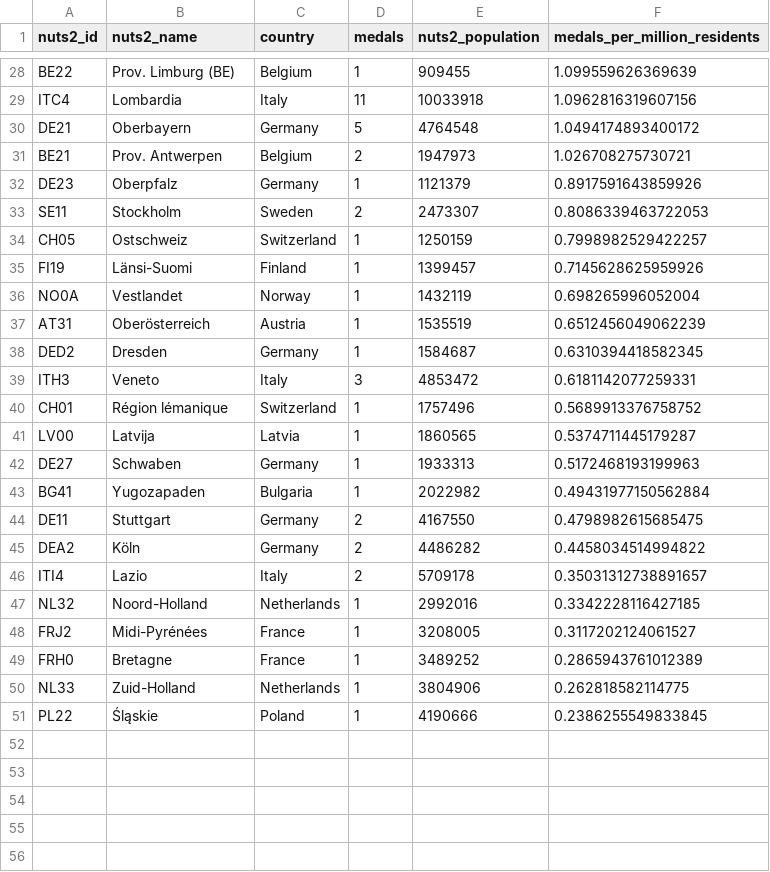
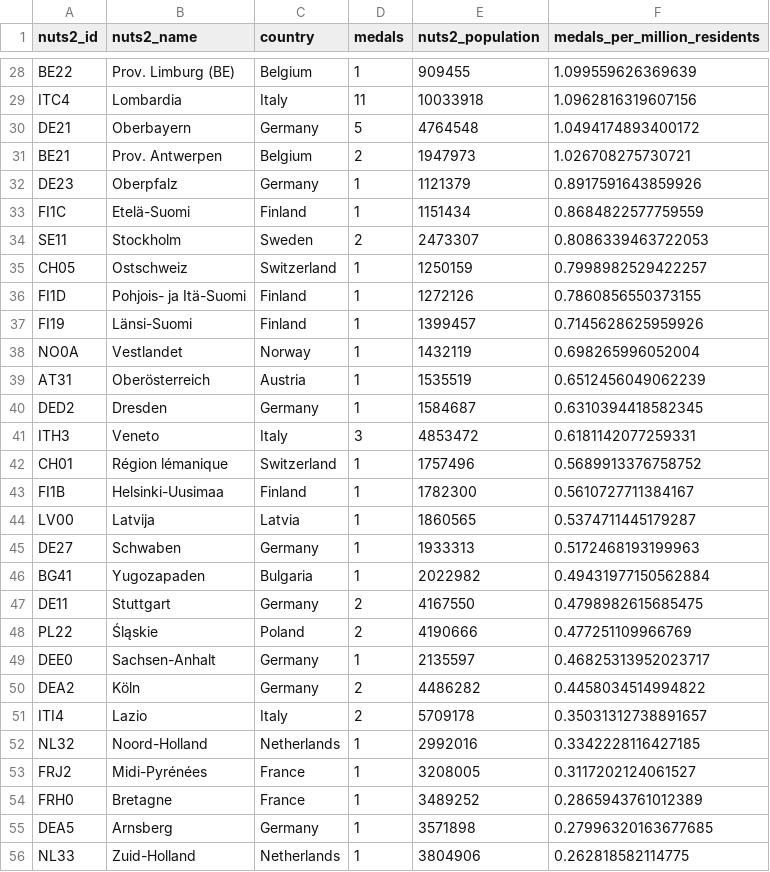
Before and after one commit to giocomai/olympics2026nuts, a CSV file: medals_per_million_residents_in_nuts2.csv, drawn as a sheet; only a part is shown, gaps mark what is left out; removed rows and columns are numbered as before the commit, all else as after; the diff covers the shown part only; the diff names each change by its address in the sheet, - before the commit and + after, or states it on an @@ line.

```diff
--- a/medals_per_million_residents_in_nuts2.csv
+++ b/medals_per_million_residents_in_nuts2.csv
+row 33: FI1C | Etelä-Suomi | Finland | 1 | 1151434 | 0.8684822577759559
+row 36: FI1D | Pohjois- ja Itä-Suomi | Finland | 1 | 1272126 | 0.7860856550373155
+row 43: FI1B | Helsinki-Uusimaa | Finland | 1 | 1782300 | 0.5610727711384167
+row 48: PL22 | Śląskie | Poland | 2 | 4190666 | 0.477251109966769
+row 49: DEE0 | Sachsen-Anhalt | Germany | 1 | 2135597 | 0.46825313952023717
+row 55: DEA5 | Arnsberg | Germany | 1 | 3571898 | 0.27996320163677685
-row 51: PL22 | Śląskie | Poland | 1 | 4190666 | 0.2386255549833845
```
Also changed, not shown: 9 added rows, 9 removed rows and 8 edited cells elsewhere in this file, medalists_missing_place_of_birth.csv, 6 other files.
